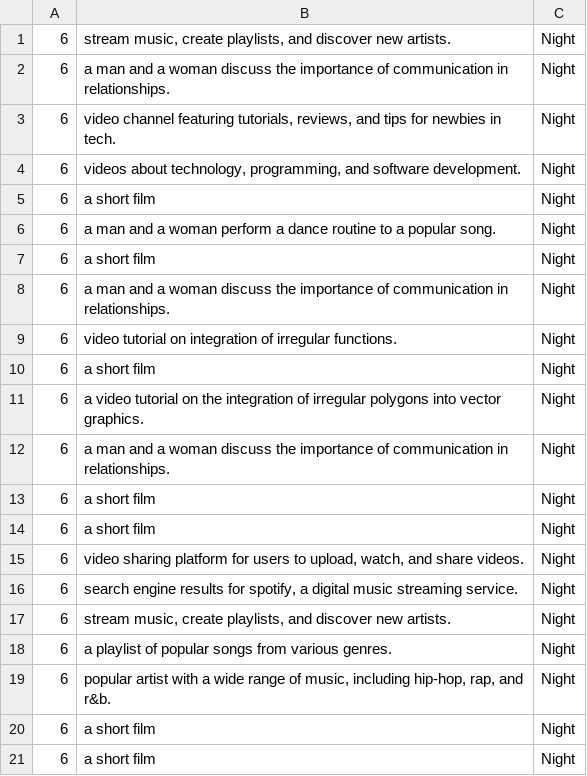
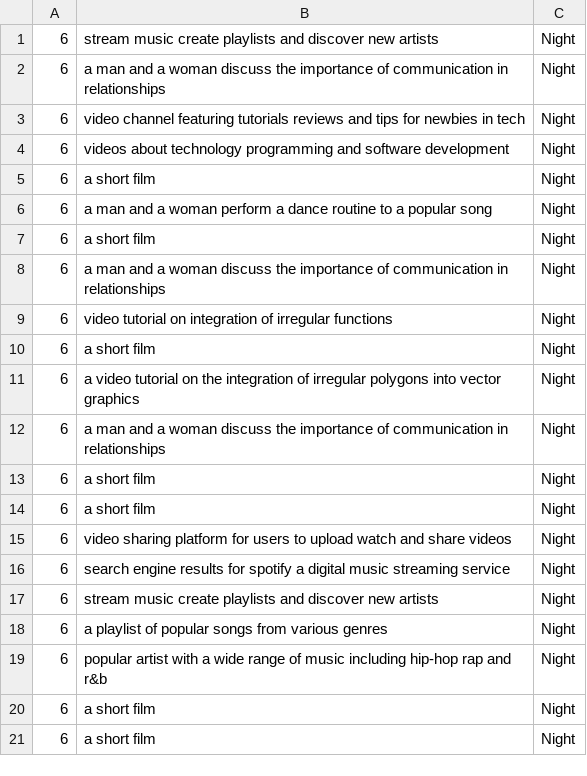
Before and after one commit to vasudhakarnani/InternetofMe_vasudhathesis, a CSV file: Ent_daywise_6.csv, drawn as a sheet.

Commit message:
Update Ent_daywise_6.csv

```diff
--- a/Ent_daywise_6.csv
+++ b/Ent_daywise_6.csv
@@ -1,20 +1,20 @@
-6,"stream music, create playlists, and discover new artists.",Night
-6,a man and a woman discuss the importance of communication in relationships.,Night
-6,"video channel featuring tutorials, reviews, and tips for newbies in tech.",Night
-6,"videos about technology, programming, and software development.",Night
+6,stream music create playlists and discover new artists,Night
+6,a man and a woman discuss the importance of communication in relationships,Night
+6,video channel featuring tutorials reviews and tips for newbies in tech,Night
+6,videos about technology programming and software development,Night
 6,a short film,Night
-6,a man and a woman perform a dance routine to a popular song.,Night
+6,a man and a woman perform a dance routine to a popular song,Night
 6,a short film,Night
-6,a man and a woman discuss the importance of communication in relationships.,Night
-6,video tutorial on integration of irregular functions.,Night
+6,a man and a woman discuss the importance of communication in relationships,Night
+6,video tutorial on integration of irregular functions,Night
 6,a short film,Night
-6,a video tutorial on the integration of irregular polygons into vector graphics.,Night
-6,a man and a woman discuss the importance of communication in relationships.,Night
+6,a video tutorial on the integration of irregular polygons into vector graphics,Night
+6,a man and a woman discuss the importance of communication in relationships,Night
 6,a short film,Night
 6,a short film,Night
-6,"video sharing platform for users to upload, watch, and share videos.",Night
-6,"search engine results for spotify, a digital music streaming service.",Night
-6,"stream music, create playlists, and discover new artists.",Night
-6,a playlist of popular songs from various genres.,Night
-6,"popular artist with a wide range of music, including hip-hop, rap, and r&b.",Night
+6,video sharing platform for users to upload watch and share videos,Night
+6,search engine results for spotify a digital music streaming service,Night
+6,stream music create playlists and discover new artists,Night
+6,a playlist of popular songs from various genres,Night
+6,popular artist with a wide range of music including hip-hop rap and r&b,Night
 6,a short film,Night
```
